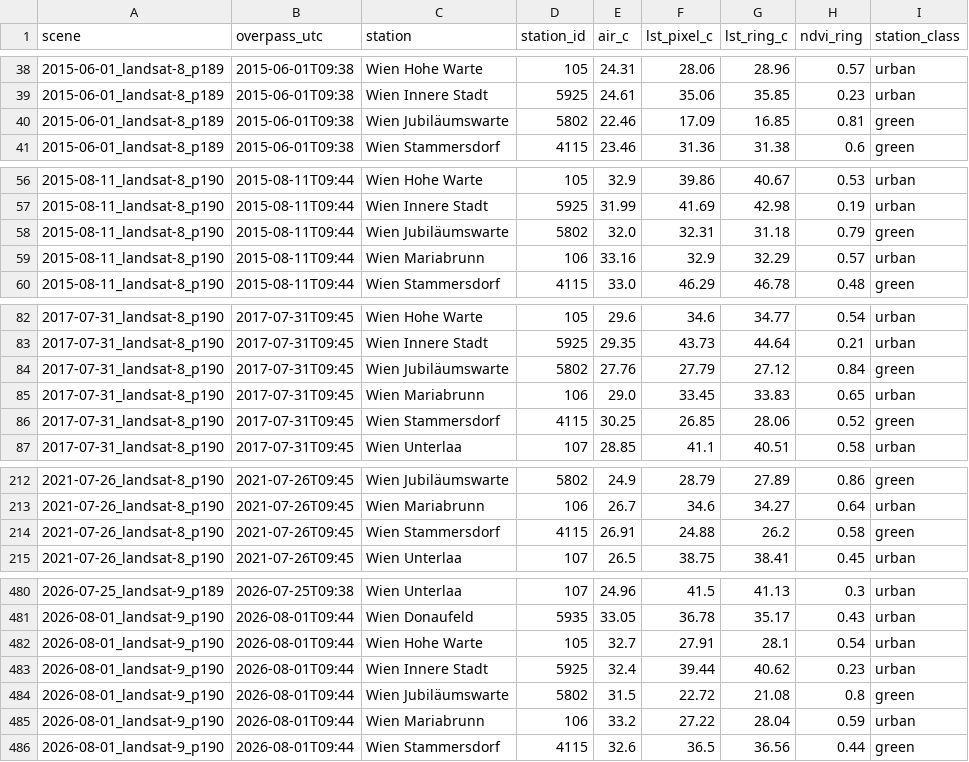
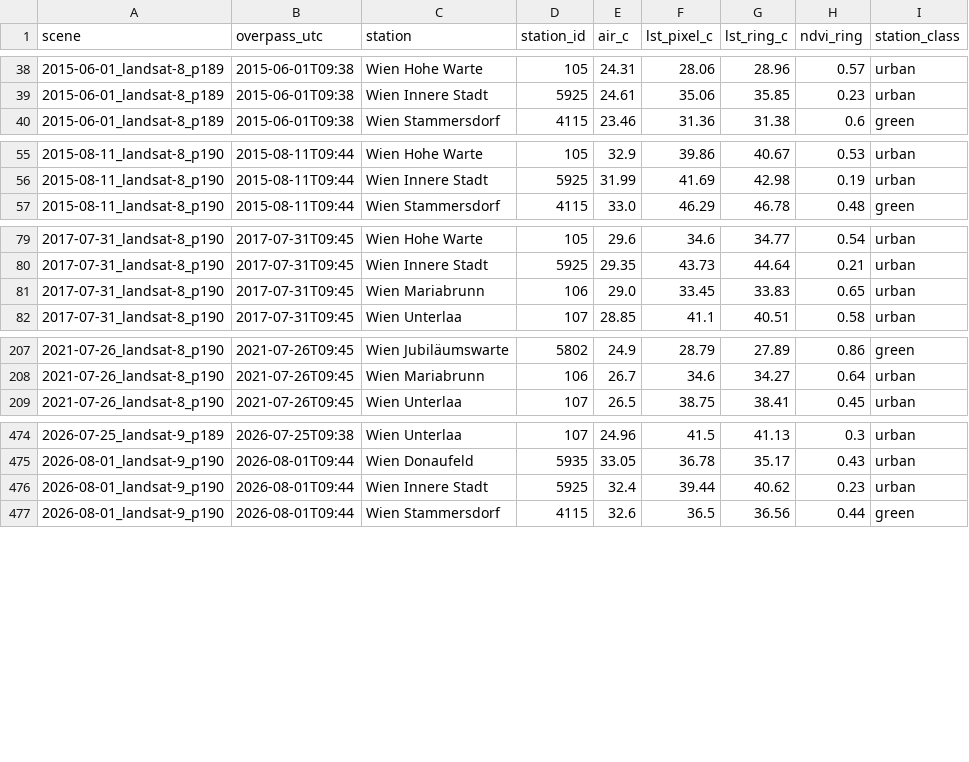
Before and after one commit to GjergjBrestovci/HeatMap-Predict, a CSV file: results/stations/station_scene.csv, drawn as a sheet; only a part is shown, gaps mark what is left out; the diff names each change by its address in the sheet, - before the commit and + after, or states it on an @@ line.

```diff
--- a/results/stations/station_scene.csv
+++ b/results/stations/station_scene.csv
-row 40: 2015-06-01_landsat-8_p189 | 2015-06-01T09:38 | Wien Jubiläumswarte | 5802 | 22.46 | 17.09 | 16.85 | 0.81 | green
-row 58: 2015-08-11_landsat-8_p190 | 2015-08-11T09:44 | Wien Jubiläumswarte | 5802 | 32.0 | 32.31 | 31.18 | 0.79 | green
-row 59: 2015-08-11_landsat-8_p190 | 2015-08-11T09:44 | Wien Mariabrunn | 106 | 33.16 | 32.9 | 32.29 | 0.57 | urban
-row 84: 2017-07-31_landsat-8_p190 | 2017-07-31T09:45 | Wien Jubiläumswarte | 5802 | 27.76 | 27.79 | 27.12 | 0.84 | green
-row 86: 2017-07-31_landsat-8_p190 | 2017-07-31T09:45 | Wien Stammersdorf | 4115 | 30.25 | 26.85 | 28.06 | 0.52 | green
-row 214: 2021-07-26_landsat-8_p190 | 2021-07-26T09:45 | Wien Stammersdorf | 4115 | 26.91 | 24.88 | 26.2 | 0.58 | green
-row 482: 2026-08-01_landsat-9_p190 | 2026-08-01T09:44 | Wien Hohe Warte | 105 | 32.7 | 27.91 | 28.1 | 0.54 | urban
-row 484: 2026-08-01_landsat-9_p190 | 2026-08-01T09:44 | Wien Jubiläumswarte | 5802 | 31.5 | 22.72 | 21.08 | 0.8 | green
-row 485: 2026-08-01_landsat-9_p190 | 2026-08-01T09:44 | Wien Mariabrunn | 106 | 33.2 | 27.22 | 28.04 | 0.59 | urban
```
Also changed, not shown: results/stations/station_summary.csv, 6 other files.
